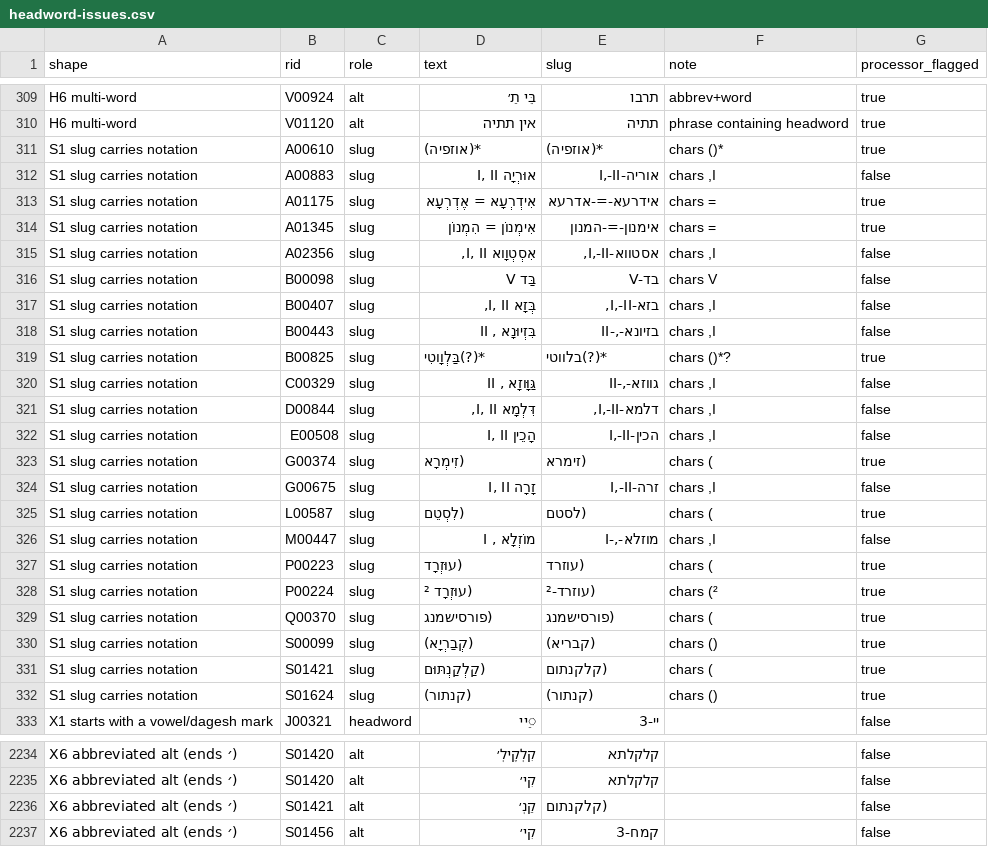
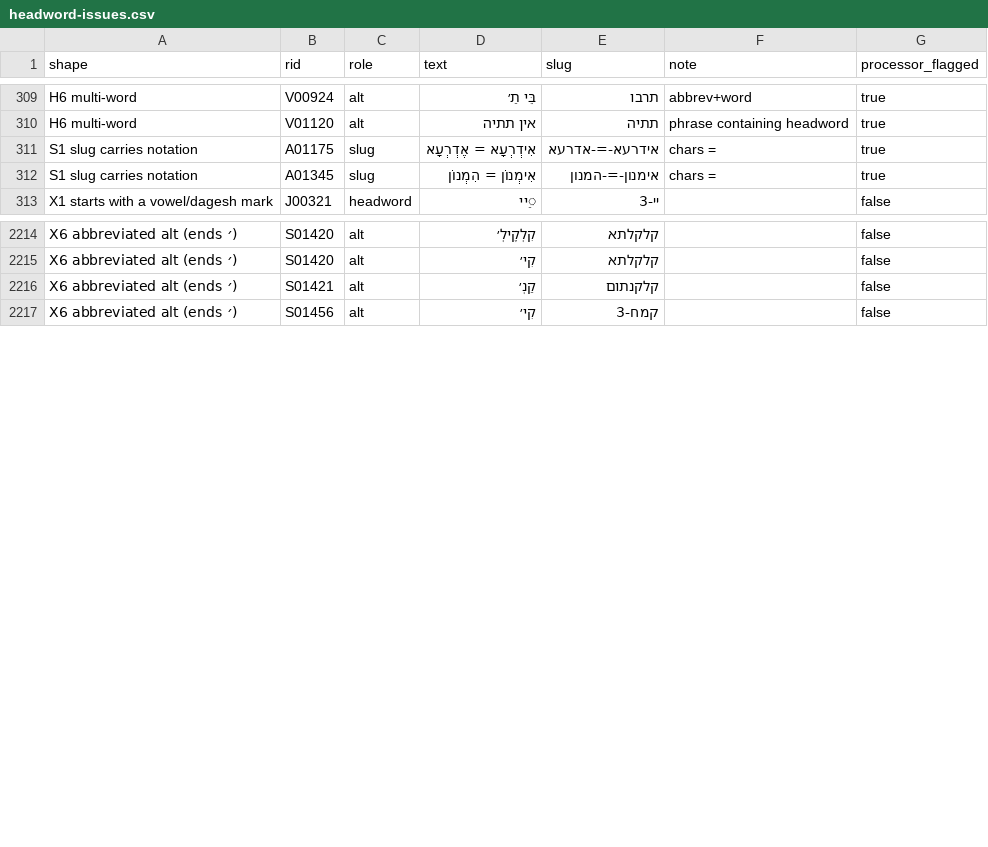
Before and after one commit to UniquePixels/jastrow, a CSV file: docs/v2/headword-issues.csv, drawn as a sheet; only a part is shown, gaps mark what is left out; the diff covers the shown part only.

```diff
--- a/docs/v2/headword-issues.csv
+++ b/docs/v2/headword-issues.csv
@@ -310,24 +310,4 @@ shape,rid,role,text,slug,note,processor_flagged
 "H6 multi-word","V01120","alt","אין תתיה","תתיה","phrase containing headword","true"
-"S1 slug carries notation","A00610","slug","*(אוזפיה)","*(אוזפיה)","chars ()*","true"
-"S1 slug carries notation","A00883","slug","אוּרְיָה  I, II","אוריה-I,-II","chars ,I","false"
 "S1 slug carries notation","A01175","slug","אִידְרְעָא = אֶדְרְעָא","אידרעא-=-אדרעא","chars =","true"
 "S1 slug carries notation","A01345","slug","אִימְנוֹן = הִמְנוֹן","אימנון-=-המנון","chars =","true"
-"S1 slug carries notation","A02356","slug","אִסְטְוָוא  I, II,","אסטווא-I,-II,","chars ,I","false"
-"S1 slug carries notation","B00098","slug","בַּד  V","בד-V","chars V","false"
-"S1 slug carries notation","B00407","slug","בְּזָא  I, II,","בזא-I,-II,","chars ,I","false"
-"S1 slug carries notation","B00443","slug","בִּזְיוּנָא , II","בזיונא-,-II","chars ,I","false"
-"S1 slug carries notation","B00825","slug","*(?)בַּלְוָוטִי","*(?)בלווטי","chars ()*?","true"
-"S1 slug carries notation","C00329","slug","גַּוָּוזָא , II","גווזא-,-II","chars ,I","false"
-"S1 slug carries notation","D00844","slug","דִּלְמָא  I, II,","דלמא-I,-II,","chars ,I","false"
-"S1 slug carries notation","E00508","slug","הָכֵין  I, II","הכין-I,-II","chars ,I","false"
-"S1 slug carries notation","G00374","slug","(זִימְרָא","(זימרא","chars (","true"
-"S1 slug carries notation","G00675","slug","זָרָה  I, II","זרה-I,-II","chars ,I","false"
-"S1 slug carries notation","L00587","slug","(לִסְטֵם","(לסטם","chars (","true"
-"S1 slug carries notation","M00447","slug","מוֹזְלָא , I","מוזלא-,-I","chars ,I","false"
-"S1 slug carries notation","P00223","slug","(עוּזְרָד","(עוזרד","chars (","true"
-"S1 slug carries notation","P00224","slug","(עוּזְרָד ²","(עוזרד-²","chars (²","true"
-"S1 slug carries notation","Q00370","slug","(פורסישמנג","(פורסישמנג","chars (","true"
-"S1 slug carries notation","S00099","slug","(קְבַרְיָא)","(קבריא)","chars ()","true"
-"S1 slug carries notation","S01421","slug","(קַלְקַנְתּוּם","(קלקנתום","chars (","true"
-"S1 slug carries notation","S01624","slug","(קנתור)","(קנתור)","chars ()","true"
 "X1 starts with a vowel/dagesh mark","J00321","headword","ַיי","יי-3","","false"
@@ -2235,3 +2215,3 @@ shape,rid,role,text,slug,note,processor_flagged
 "X6 abbreviated alt (ends ׳)","S01420","alt","קִי׳","קלקלתא","","false"
-"X6 abbreviated alt (ends ׳)","S01421","alt","קַנְ׳","(קלקנתום","","false"
+"X6 abbreviated alt (ends ׳)","S01421","alt","קַנְ׳","קלקנתום","","false"
 "X6 abbreviated alt (ends ׳)","S01456","alt","קִי׳","קמח-3","","false"
```
Also changed, not shown: 21 edited cells elsewhere in this file, 2 other files.
